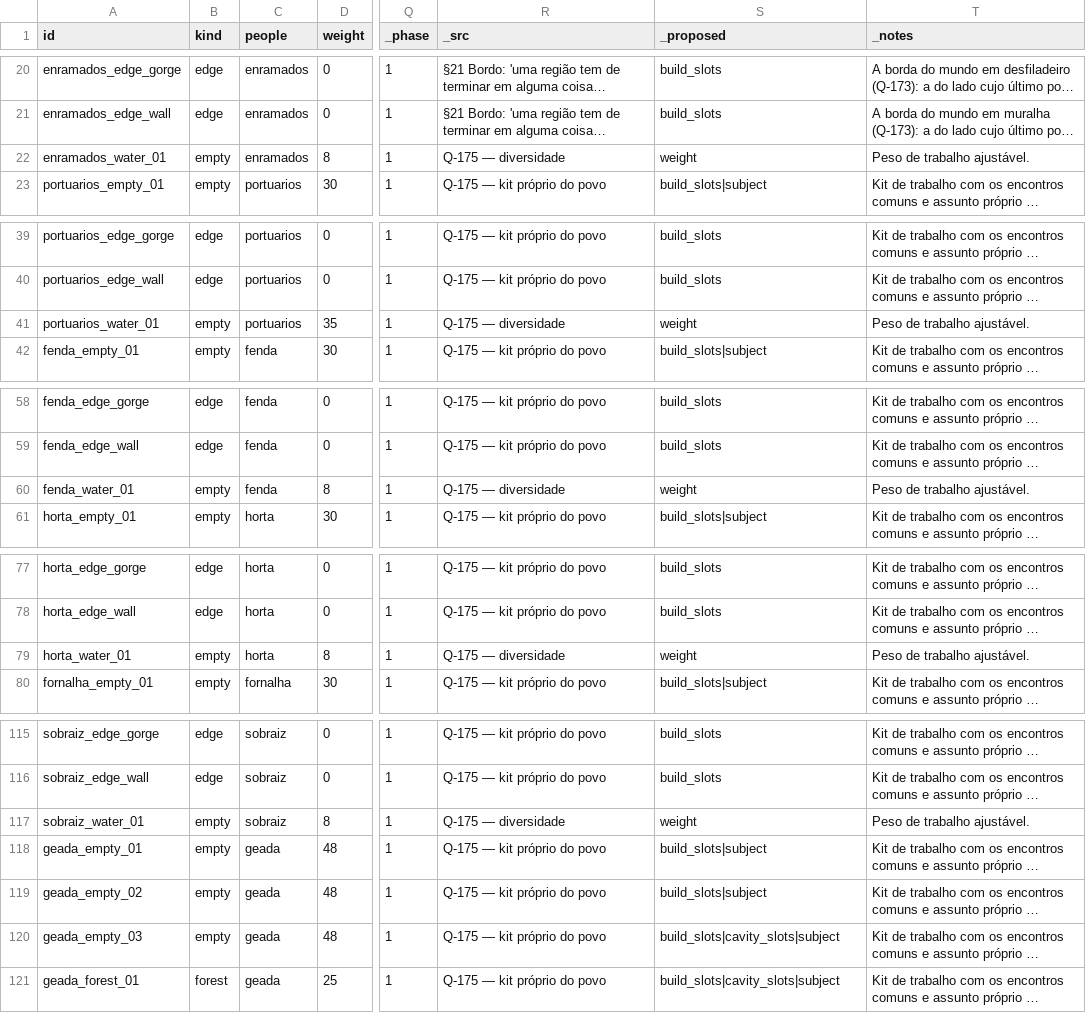
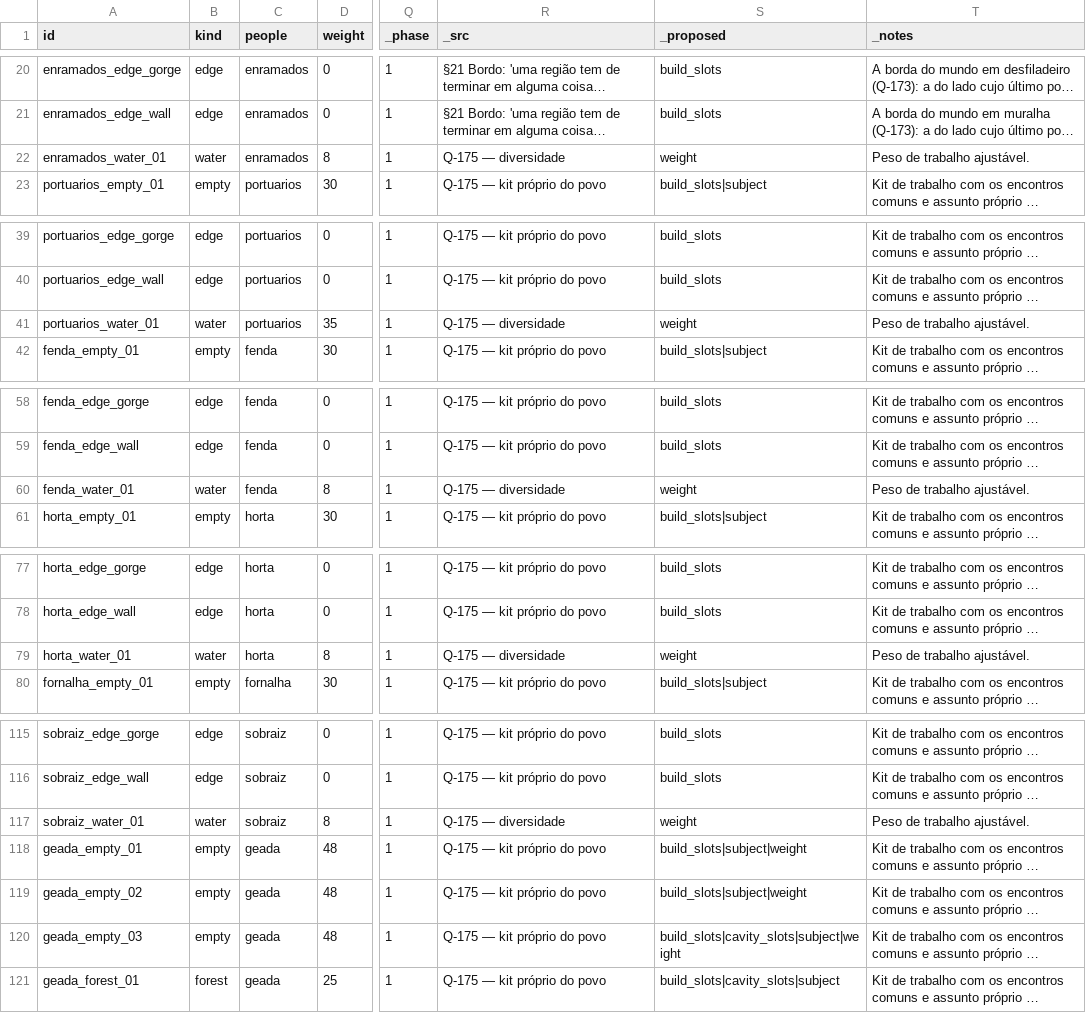
Before and after one commit to henriquecoding/empire, a CSV file: data/source/segments.csv, drawn as a sheet; only a part is shown, gaps mark what is left out; long unchanged cells end in …; the diff covers the shown part only; the diff names each change by its address in the sheet, - before the commit and + after, or states it on an @@ line.

```diff
--- a/data/source/segments.csv
+++ b/data/source/segments.csv
-B22 (kind): empty
+B22 (kind): water
-B41 (kind): empty
+B41 (kind): water
-B60 (kind): empty
+B60 (kind): water
-B79 (kind): empty
+B79 (kind): water
-B117 (kind): empty
+B117 (kind): water
-S118:S119 (_proposed): build_slots|subject
+S118:S119 (_proposed): build_slots|subject|weight
-S120 (_proposed): build_slots|cavity_slots|subject
+S120 (_proposed): build_slots|cavity_slots|subject|weight
```
Also changed, not shown: 3 edited cells elsewhere in this file, data/i18n/strings.csv, 47 other files.
